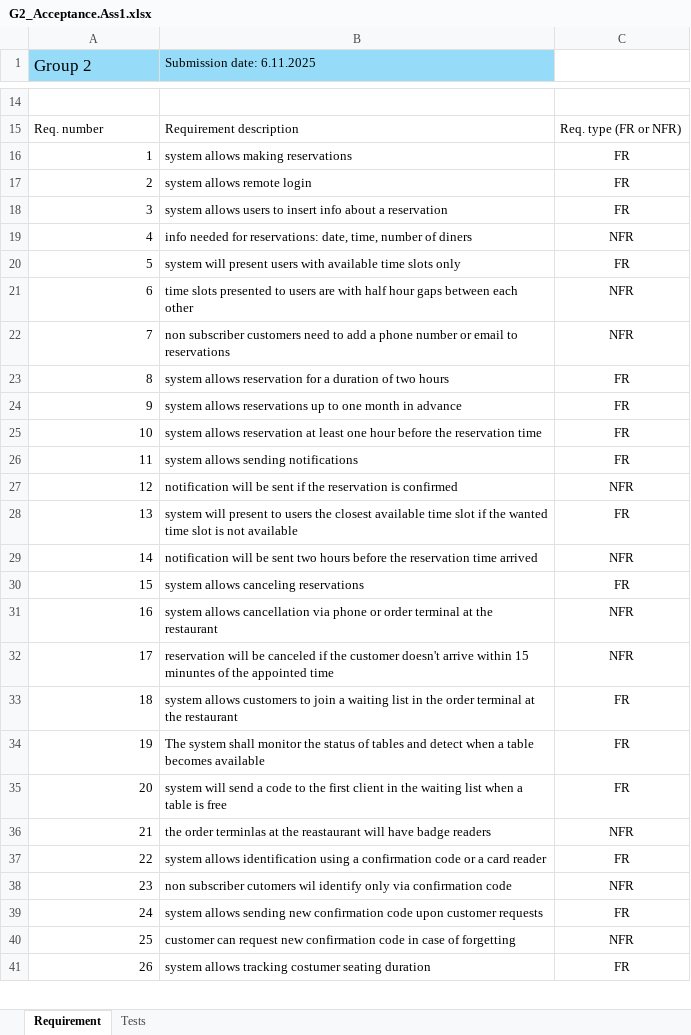
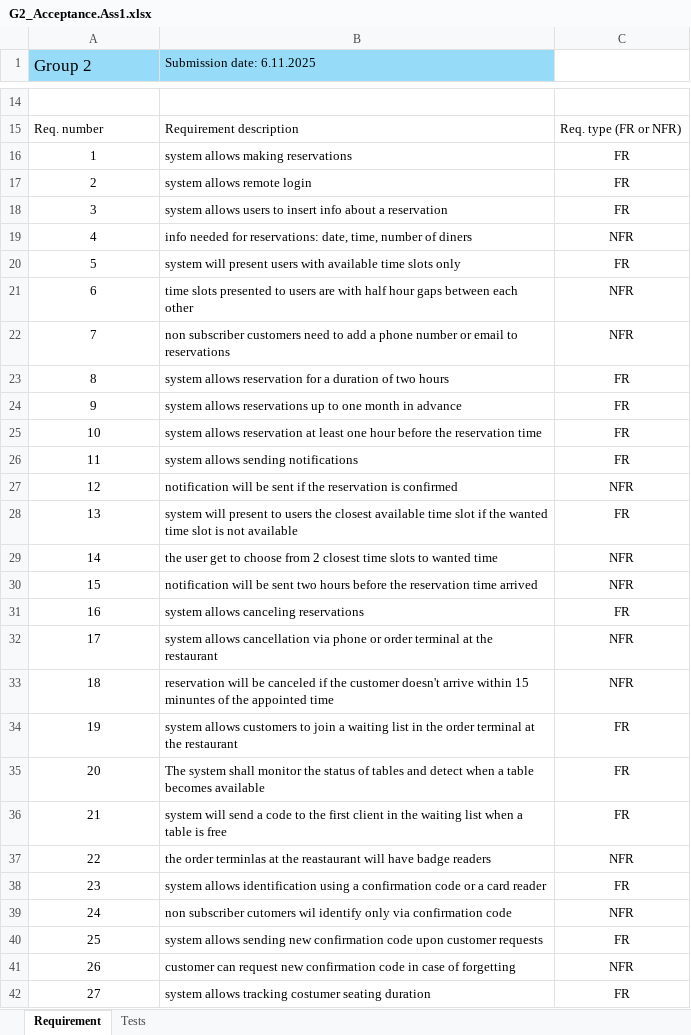
Before and after one commit to oshriagronov/bistro-project, an Excel workbook: G2_Assignment1/G2_Acceptance.Ass1.xlsx, sheet Requirement, drawn as a sheet; only a part is shown, gaps mark what is left out; values as stored, in another font and other column widths than the file's, no borders; addresses are those after the commit; the diff covers the shown part only; the diff names each change by its address in the sheet, - before the commit and + after, or states it on an @@ line.

```diff
--- a/G2_Assignment1/G2_Acceptance.Ass1.xlsx (sheet Requirement)
+++ b/G2_Assignment1/G2_Acceptance.Ass1.xlsx (sheet Requirement)
-A16:A28 alignment: right
+A16:A28 alignment: center
+row 29: 14 | the user get to choose from 2 closest time slots to wanted time | NFR
@@ column A (Group 2) renumbered from row 30 down @@
-A30:A42 alignment: right
+A30:A42 alignment: center
```
Also changed, not shown: cell formats elsewhere in this sheet, sheet Tests.
